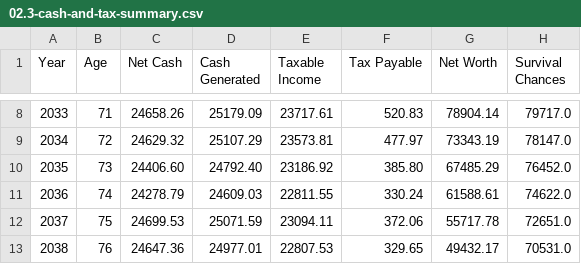
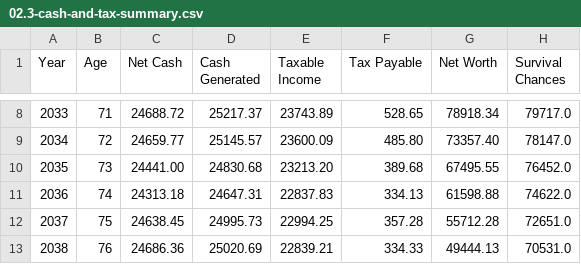
Before and after one commit to johanley/end-game, a CSV file: scenario/02.3/02.3-cash-and-tax-summary.csv, drawn as a sheet; only a part is shown, gaps mark what is left out; the diff covers the shown part only.

```diff
--- a/scenario/02.3/02.3-cash-and-tax-summary.csv
+++ b/scenario/02.3/02.3-cash-and-tax-summary.csv
@@ -8,6 +8,6 @@ Year,Age,Net Cash,Cash Generated,Taxable Income,Tax Payable,Net Worth,Survival C
-2033,71,24658.26,25179.09,23717.61,520.83,78904.14,79717.0
-2034,72,24629.32,25107.29,23573.81,477.97,73343.19,78147.0
-2035,73,24406.60,24792.40,23186.92,385.80,67485.29,76452.0
-2036,74,24278.79,24609.03,22811.55,330.24,61588.61,74622.0
-2037,75,24699.53,25071.59,23094.11,372.06,55717.78,72651.0
-2038,76,24647.36,24977.01,22807.53,329.65,49432.17,70531.0
+2033,71,24688.72,25217.37,23743.89,528.65,78918.34,79717.0
+2034,72,24659.77,25145.57,23600.09,485.80,73357.40,78147.0
+2035,73,24441.00,24830.68,23213.20,389.68,67495.55,76452.0
+2036,74,24313.18,24647.31,22837.83,334.13,61598.88,74622.0
+2037,75,24638.45,24995.73,22994.25,357.28,55712.28,72651.0
+2038,76,24686.36,25020.69,22839.21,334.33,49444.13,70531.0
```
Also changed, not shown: 70 edited cells elsewhere in this file, scenario/01.1/01.1-cash-and-tax-summary.csv, scenario/01.1/01.1-cash-flows.csv, 57 other files.
